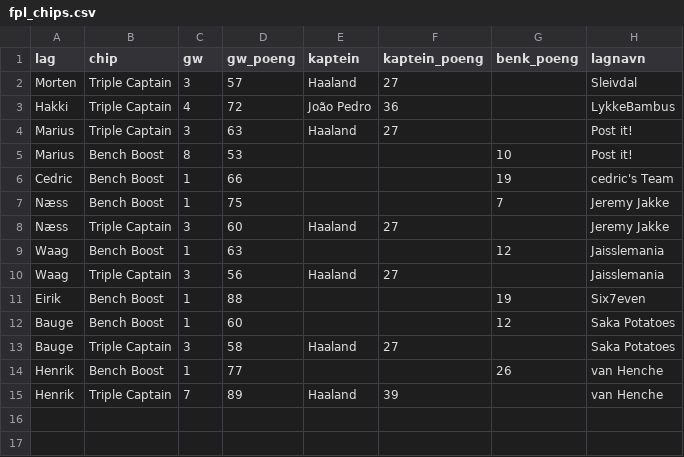
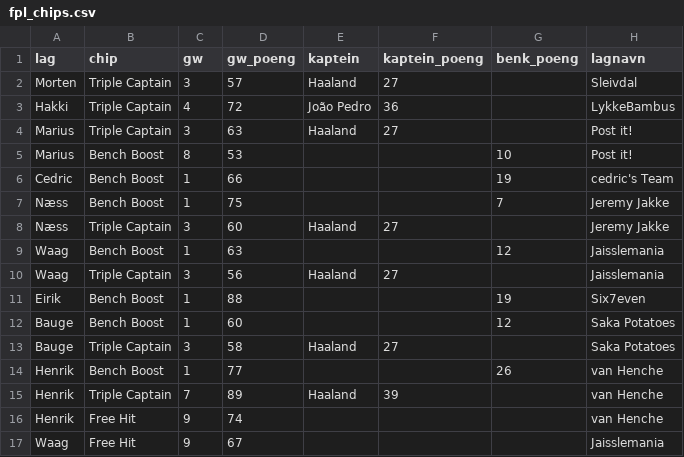
Before and after one commit to fredrikn89-create/Moneyball, a CSV file: data/fpl_chips.csv, drawn as a sheet.

```diff
--- a/data/fpl_chips.csv
+++ b/data/fpl_chips.csv
@@ -15 +15,3 @@ Henrik,Bench Boost,1,77,,,26,van Henche
 Henrik,Triple Captain,7,89,Haaland,39,,van Henche
+Henrik,Free Hit,9,74,,,,van Henche
+Waag,Free Hit,9,67,,,,Jaisslemania
```
Also changed, not shown: data/fpl_gameweeks.csv, 2 other files.
